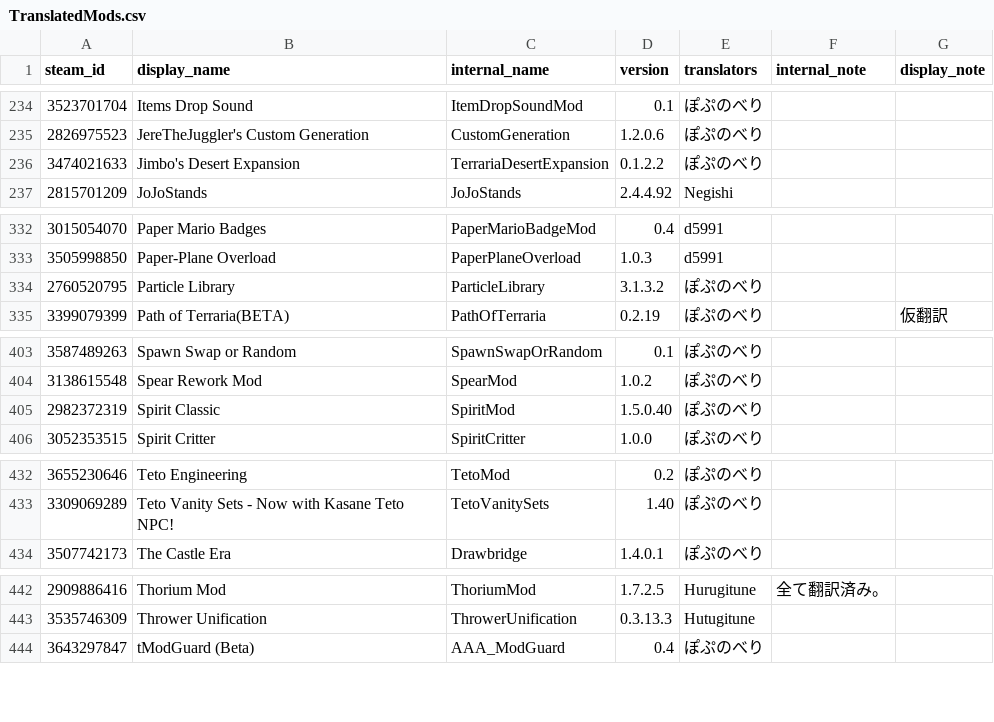
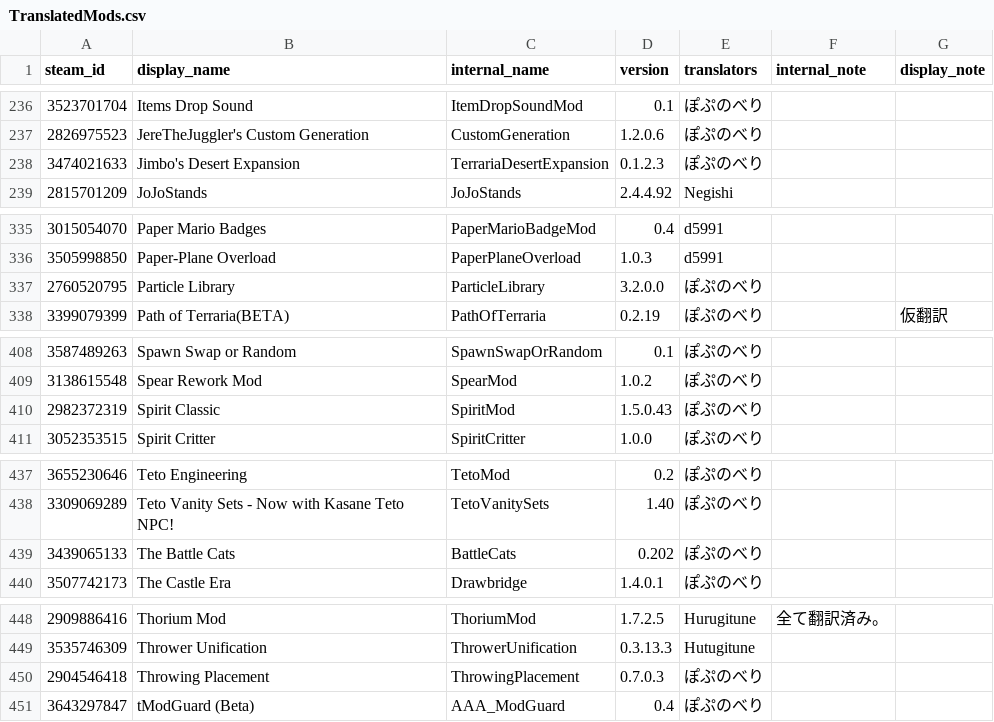
Before and after one commit to Taccom368/TMLHonyaku, a CSV file: TranslatedMods.csv, drawn as a sheet; only a part is shown, gaps mark what is left out; the diff covers the shown part only.

```diff
--- a/TranslatedMods.csv
+++ b/TranslatedMods.csv
@@ -235,3 +237,3 @@ steam_id,display_name,internal_name,version,translators,internal_note,display_no
 2826975523,JereTheJuggler's Custom Generation,CustomGeneration,1.2.0.6,ぽぷのべり,,
-3474021633,Jimbo's Desert Expansion,TerrariaDesertExpansion,0.1.2.2,ぽぷのべり,,
+3474021633,Jimbo's Desert Expansion,TerrariaDesertExpansion,0.1.2.3,ぽぷのべり,,
 2815701209,JoJoStands,JoJoStands,2.4.4.92,Negishi,,
@@ -333,3 +336,3 @@ steam_id,display_name,internal_name,version,translators,internal_note,display_no
 3505998850,Paper-Plane Overload,PaperPlaneOverload,1.0.3,d5991,,
-2760520795,Particle Library,ParticleLibrary,3.1.3.2,ぽぷのべり,,
+2760520795,Particle Library,ParticleLibrary,3.2.0.0,ぽぷのべり,,
 3399079399,Path of Terraria(BETA),PathOfTerraria,0.2.19,ぽぷのべり,,仮翻訳
@@ -404,3 +409,3 @@ steam_id,display_name,internal_name,version,translators,internal_note,display_no
 3138615548,Spear Rework Mod,SpearMod,1.0.2,ぽぷのべり,,
-2982372319,Spirit Classic,SpiritMod,1.5.0.40,ぽぷのべり,,
+2982372319,Spirit Classic,SpiritMod,1.5.0.43,ぽぷのべり,,
 3052353515,Spirit Critter,SpiritCritter,1.0.0,ぽぷのべり,,
@@ -433,2 +438,3 @@ steam_id,display_name,internal_name,version,translators,internal_note,display_no
 3309069289,Teto Vanity Sets - Now with Kasane Teto NPC!,TetoVanitySets,1.40,ぽぷのべり,,
+3439065133,The Battle Cats,BattleCats,0.202,ぽぷのべり,,
 3507742173,The Castle Era,Drawbridge,1.4.0.1,ぽぷのべり,,
@@ -443,2 +449,3 @@ steam_id,display_name,internal_name,version,translators,internal_note,display_no
 3535746309,Thrower Unification,ThrowerUnification,0.3.13.3,Hutugitune,,
+2904546418,Throwing Placement,ThrowingPlacement,0.7.0.3,ぽぷのべり,,
 3643297847,tModGuard (Beta),AAA_ModGuard,0.4,ぽぷのべり,,
```
Also changed, not shown: 5 added rows and 1 edited cell elsewhere in this file, 10 other files.
